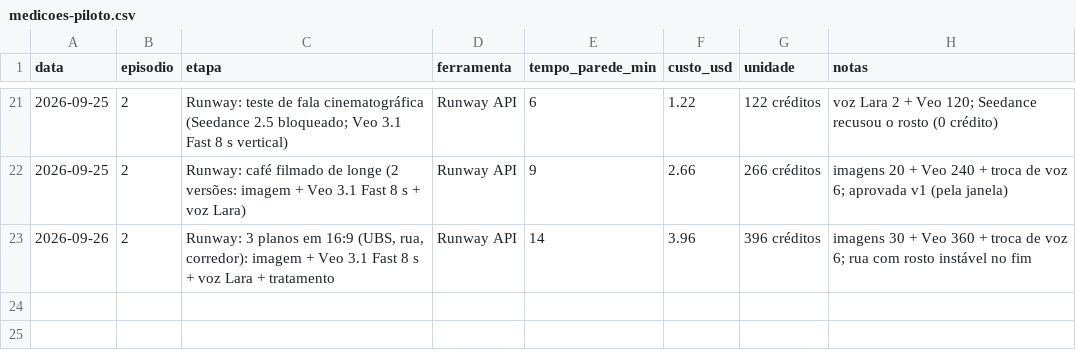
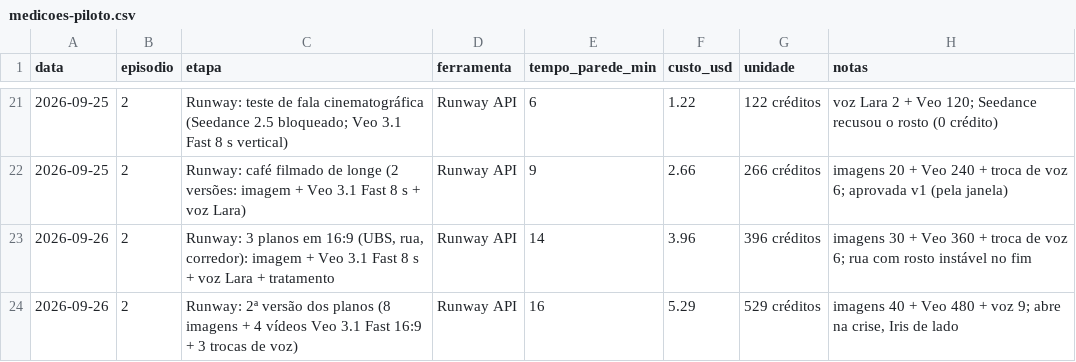
Before and after one commit to greenlight-pharma/greenlight-frontend, a CSV file: scripts/wmed-video-studio/2doctor/medicoes-piloto.csv, drawn as a sheet; only a part is shown, gaps mark what is left out; the diff names each change by its address in the sheet, - before the commit and + after, or states it on an @@ line.

```diff
--- a/scripts/wmed-video-studio/2doctor/medicoes-piloto.csv
+++ b/scripts/wmed-video-studio/2doctor/medicoes-piloto.csv
+row 24: 2026-09-26 | 2 | Runway: 2ª versão dos planos (8 imagens + 4 vídeos Veo 3.1 Fast 16:9 + 3 trocas de voz) | Runway API | 16 | 5.29 | 529 créditos | imagens 40 + Veo 480 + voz 9; abre na crise, Iris de lado
```
Also changed, not shown: 4 other files.
